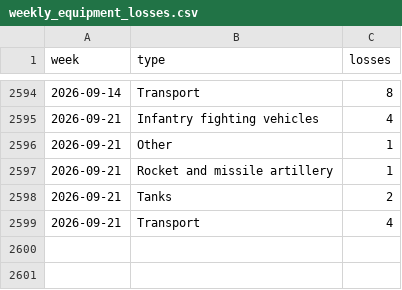
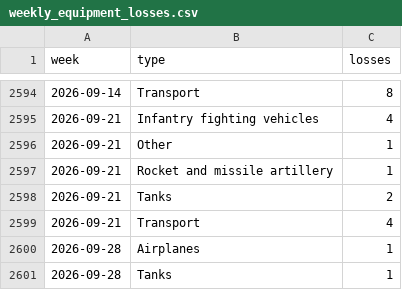
Before and after one commit to ondrejhalda/warspotting-dashboard, a CSV file: weekly_equipment_losses.csv, drawn as a sheet; only a part is shown, gaps mark what is left out; the diff names each change by its address in the sheet, - before the commit and + after, or states it on an @@ line.

```diff
--- a/weekly_equipment_losses.csv
+++ b/weekly_equipment_losses.csv
+row 2600: 2026-09-28 | Airplanes | 1
+row 2601: 2026-09-28 | Tanks | 1
```
Also changed, not shown: weekly_losses.csv, 4 other files.
